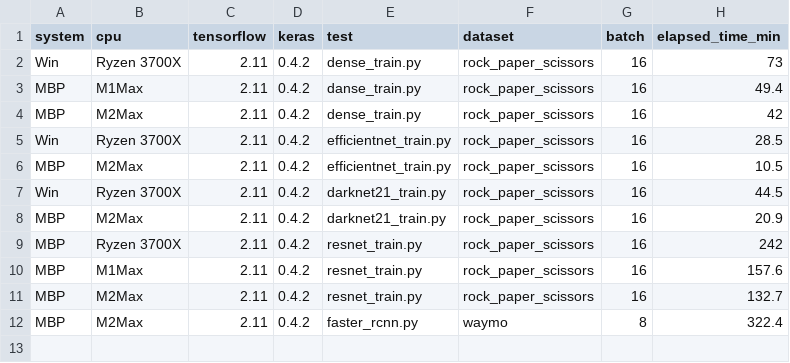
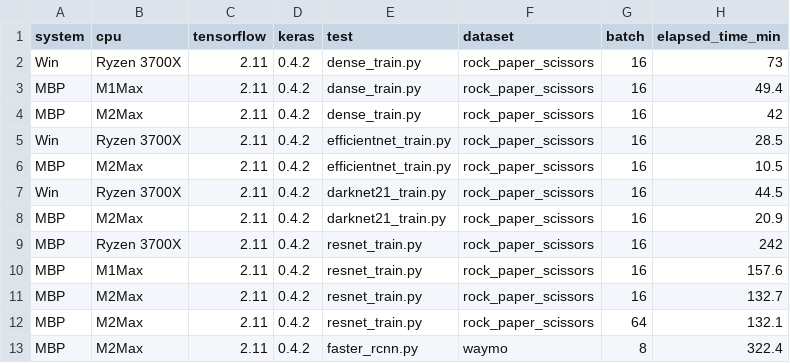
Before and after one commit to woolfel/mac-tensorflow-bench, a CSV file: train_resullts.csv, drawn as a sheet; the diff names each change by its address in the sheet, - before the commit and + after, or states it on an @@ line.

Commit message:
adding resnet batch results

```diff
--- a/train_resullts.csv
+++ b/train_resullts.csv
+row 12: MBP | M2Max | 2.11 | 0.4.2 | resnet_train.py | rock_paper_scissors | 64 | 132.1
```
